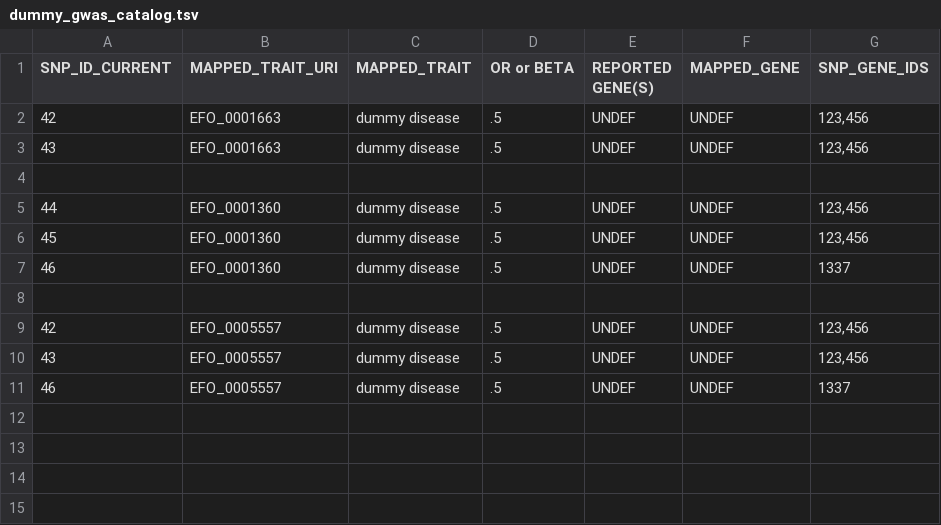
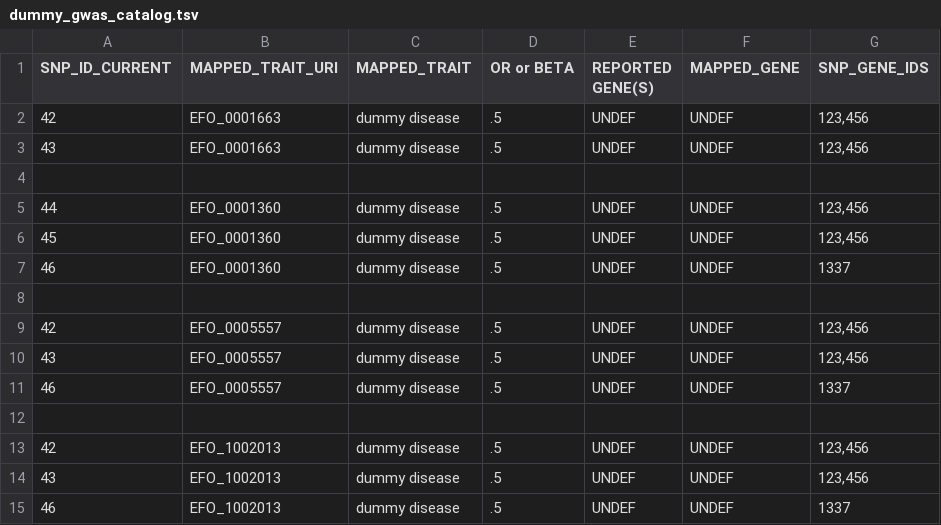
Before and after one commit to kpj/GeneticRiskAndTADs, a TSV file: test_case/data/dummy_gwas_catalog.tsv, drawn as a sheet.

Commit message:
Fix test cases to work with new pipeline structure

```diff
--- a/test_case/data/dummy_gwas_catalog.tsv
+++ b/test_case/data/dummy_gwas_catalog.tsv
@@ -11 +11,5 @@ SNP_ID_CURRENT	MAPPED_TRAIT_URI	MAPPED_TRAIT	OR or BETA	REPORTED GENE(S)	MAPPED_
 46	EFO_0005557	dummy disease	.5	UNDEF	UNDEF	1337
+
+42	EFO_1002013	dummy disease	.5	UNDEF	UNDEF	123,456
+43	EFO_1002013	dummy disease	.5	UNDEF	UNDEF	123,456
+46	EFO_1002013	dummy disease	.5	UNDEF	UNDEF	1337
```
Also changed, not shown: 6 other files.
